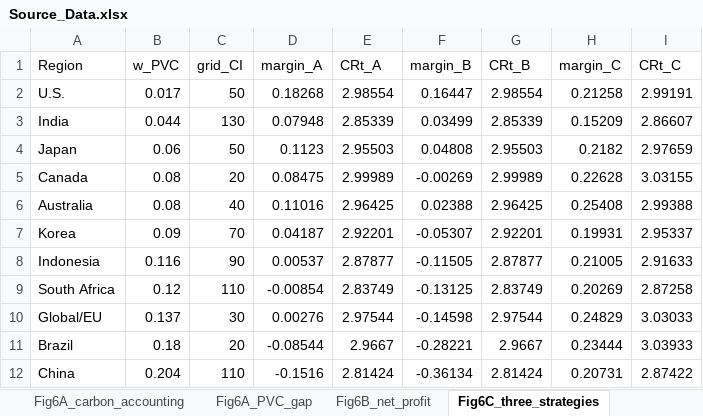
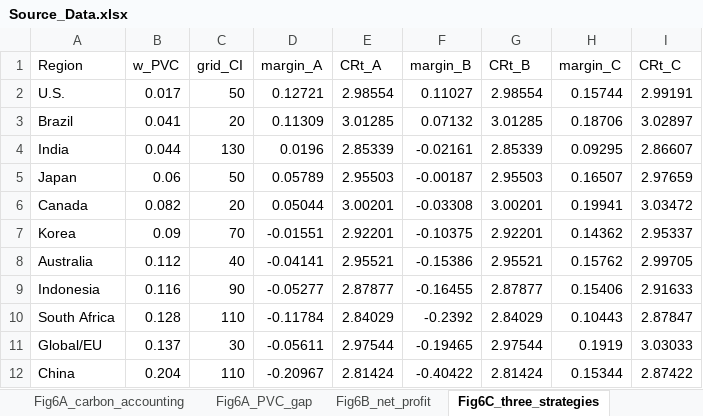
Before and after one commit to jwc9487-commits/plastic-upcycling-energy-transition, an Excel workbook: data/source_data/Source_Data.xlsx, sheet Fig6C_three_strategies, drawn as a sheet; values as stored, in another font and other column widths than the file's, no borders; removed rows and columns are numbered as before the commit, all else as after; the diff names each change by its address in the sheet, - before the commit and + after, or states it on an @@ line.

```diff
--- a/data/source_data/Source_Data.xlsx (sheet Fig6C_three_strategies)
+++ b/data/source_data/Source_Data.xlsx (sheet Fig6C_three_strategies)
-D2 (margin_A): 0.18268
+D2 (margin_A): 0.12721
-F2 (margin_B): 0.16447
+F2 (margin_B): 0.11027
-H2 (margin_C): 0.21258
+H2 (margin_C): 0.15744
+row 3: Brazil | 0.041 | 20 | 0.11309 | 3.01285 | 0.07132 | 3.01285 | 0.18706 | 3.02897
-D4 (margin_A): 0.07948
+D4 (margin_A): 0.0196
-F4 (margin_B): 0.03499
+F4 (margin_B): -0.02161
-H4 (margin_C): 0.15209
+H4 (margin_C): 0.09295
-D5 (margin_A): 0.1123
+D5 (margin_A): 0.05789
-F5 (margin_B): 0.04808
+F5 (margin_B): -0.00187
-H5 (margin_C): 0.2182
+H5 (margin_C): 0.16507
-B6 (w_PVC): 0.08
+B6 (w_PVC): 0.082
-D6 (margin_A): 0.08475
+D6 (margin_A): 0.05044
-E6 (CRt_A): 2.99989
+E6 (CRt_A): 3.00201
-F6 (margin_B): -0.00269
+F6 (margin_B): -0.03308
-G6 (CRt_B): 2.99989
+G6 (CRt_B): 3.00201
-H6 (margin_C): 0.22628
+H6 (margin_C): 0.19941
-I6 (CRt_C): 3.03155
+I6 (CRt_C): 3.03472
-row 6: Australia | 0.08 | 40 | 0.11016 | 2.96425 | 0.02388 | 2.96425 | 0.25408 | 2.99388
-D7 (margin_A): 0.04187
+D7 (margin_A): -0.01551
-F7 (margin_B): -0.05307
+F7 (margin_B): -0.10375
-H7 (margin_C): 0.19931
+H7 (margin_C): 0.14362
+row 8: Australia | 0.112 | 40 | -0.04141 | 2.95521 | -0.15386 | 2.95521 | 0.15762 | 2.99705
-D9 (margin_A): 0.00537
+D9 (margin_A): -0.05277
-F9 (margin_B): -0.11505
+F9 (margin_B): -0.16455
-H9 (margin_C): 0.21005
+H9 (margin_C): 0.15406
-B10 (w_PVC): 0.12
+B10 (w_PVC): 0.128
-D10 (margin_A): -0.00854
+D10 (margin_A): -0.11784
-E10 (CRt_A): 2.83749
+E10 (CRt_A): 2.84029
-F10 (margin_B): -0.13125
+F10 (margin_B): -0.2392
-G10 (CRt_B): 2.83749
+G10 (CRt_B): 2.84029
-H10 (margin_C): 0.20269
+H10 (margin_C): 0.10443
-I10 (CRt_C): 2.87258
+I10 (CRt_C): 2.87847
-D11 (margin_A): 0.00276
+D11 (margin_A): -0.05611
-F11 (margin_B): -0.14598
+F11 (margin_B): -0.19465
-H11 (margin_C): 0.24829
+H11 (margin_C): 0.1919
-row 11: Brazil | 0.18 | 20 | -0.08544 | 2.9667 | -0.28221 | 2.9667 | 0.23444 | 3.03933
-D12 (margin_A): -0.1516
+D12 (margin_A): -0.20967
-F12 (margin_B): -0.36134
+F12 (margin_B): -0.40422
-H12 (margin_C): 0.20731
+H12 (margin_C): 0.15344
```
Also changed, not shown: sheet Fig5_condition_maps, sheet Fig4AB_pathways_by_scenario, sheet Fig2A_all_pathways, sheet FigS7-3_env_lines, sheet Fig3C_share_vs_carbon_price, sheet Fig6C_electrified, 14 more sheets, other sheet tabs, 52 other files.
